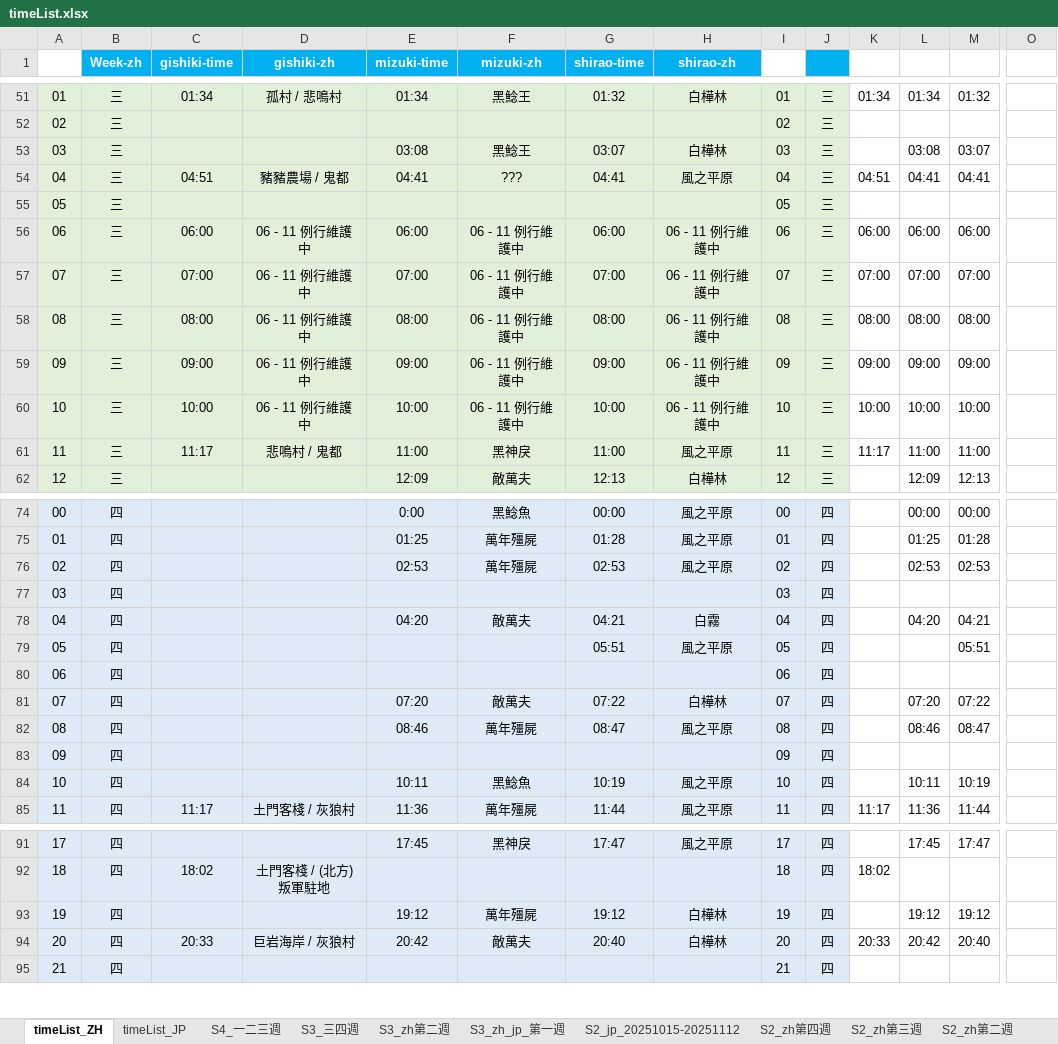
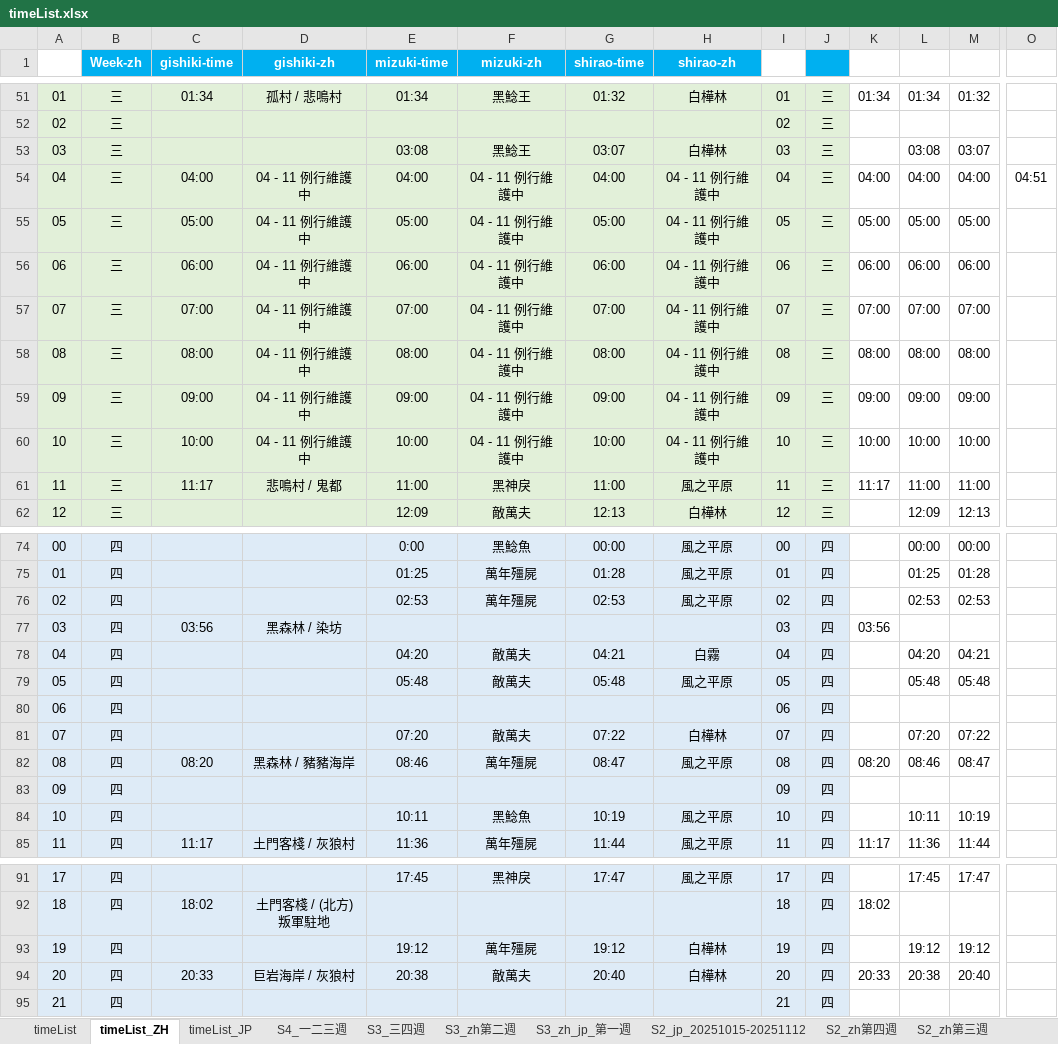
Before and after one commit to Mutsuki812/BnSNEOtimeList, an Excel workbook: files/timeList.xlsx, sheet timeList_ZH, drawn as a sheet; only a part is shown, gaps mark what is left out; values as stored, in another font and other column widths than the file's, no borders; conditional formats not drawn; removed rows and columns are numbered as before the commit, all else as after; rows hold the shown columns only; the diff names each change by its address in the sheet, - before the commit and + after, or states it on an @@ line.

Commit message:
update tineList

```diff
--- a/files/timeList.xlsx (sheet timeList_ZH)
+++ b/files/timeList.xlsx (sheet timeList_ZH)
+sheet tab: timeList
-row 54: 04 | 三 | 04:51 | 豬豬農場 / 鬼都 | 04:41 | ??? | 04:41 | 風之平原 | 04 | 三 | 04:51 | 04:41 | 04:41
+row 54: 04 | 三 | 04:00 | 04 - 11 例行維護中 | 04:00 | 04 - 11 例行維護中 | 04:00 | 04 - 11 例行維護中 | 04 | 三 | 04:00 | 04:00 | 04:00 | 04:51
-C55 (gishiki-time): (empty)
+C55 (gishiki-time): 05:00
-D55 (gishiki-zh): (empty)
+D55 (gishiki-zh): 04 - 11 例行維護中
-E55 (mizuki-time): (empty)
+E55 (mizuki-time): 05:00
-F55 (mizuki-zh): (empty)
+F55 (mizuki-zh): 04 - 11 例行維護中
-G55 (shirao-time): (empty)
+G55 (shirao-time): 05:00
-H55 (shirao-zh): (empty)
+H55 (shirao-zh): 04 - 11 例行維護中
-K55: (empty)
+K55: 05:00
-L55: (empty)
+L55: 05:00
-M55: (empty)
+M55: 05:00
-D56:D60 (gishiki-zh): 06 - 11 例行維護中
+D56:D60 (gishiki-zh): 04 - 11 例行維護中
-F56:F60 (mizuki-zh): 06 - 11 例行維護中
+F56:F60 (mizuki-zh): 04 - 11 例行維護中
-H56:H60 (shirao-zh): 06 - 11 例行維護中
+H56:H60 (shirao-zh): 04 - 11 例行維護中
-C77 (gishiki-time): (empty)
+C77 (gishiki-time): 03:56
-D77 (gishiki-zh): (empty)
+D77 (gishiki-zh): 黑森林 / 染坊
-K77: (empty)
+K77: 03:56
-E79 (mizuki-time): (empty)
+E79 (mizuki-time): 05:48
-F79 (mizuki-zh): (empty)
+F79 (mizuki-zh): 敵萬夫
-G79 (shirao-time): 05:51
+G79 (shirao-time): 05:48
-L79: (empty)
+L79: 05:48
-M79: 05:51
+M79: 05:48
-C82 (gishiki-time): (empty)
+C82 (gishiki-time): 08:20
-D82 (gishiki-zh): (empty)
+D82 (gishiki-zh): 黑森林 / 豬豬海岸
-K82: (empty)
+K82: 08:20
-E94 (mizuki-time): 20:42
+E94 (mizuki-time): 20:38
-L94: 20:42
+L94: 20:38
```
Also changed, not shown: sheet timeList_JP.
